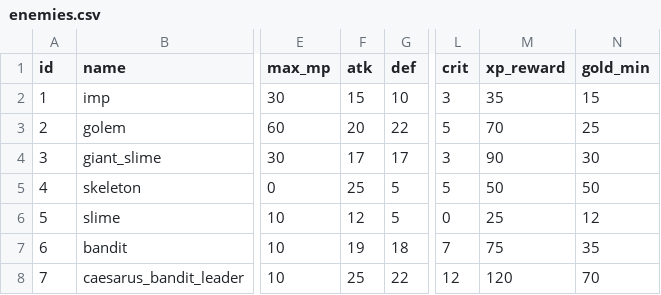
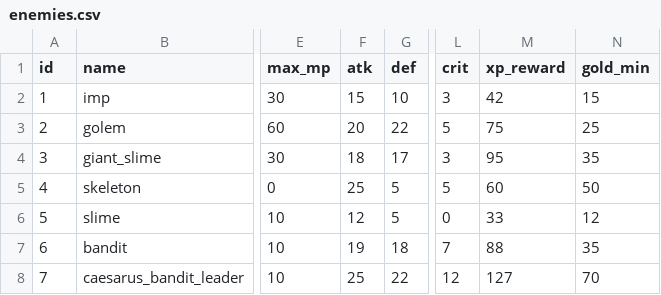
Before and after one commit to KeJWS/test_rpg_game, a CSV file: data/enemies.csv, drawn as a sheet; only a part is shown, gaps mark what is left out; the diff names each change by its address in the sheet, - before the commit and + after, or states it on an @@ line.

```diff
--- a/data/enemies.csv
+++ b/data/enemies.csv
-M2 (xp_reward): 35
+M2 (xp_reward): 42
-M3 (xp_reward): 70
+M3 (xp_reward): 75
-F4 (atk): 17
+F4 (atk): 18
-M4 (xp_reward): 90
+M4 (xp_reward): 95
-N4 (gold_min): 30
+N4 (gold_min): 35
-M5 (xp_reward): 50
+M5 (xp_reward): 60
-M6 (xp_reward): 25
+M6 (xp_reward): 33
-M7 (xp_reward): 75
+M7 (xp_reward): 88
-M8 (xp_reward): 120
+M8 (xp_reward): 127
```
Also changed, not shown: 10 other files.
